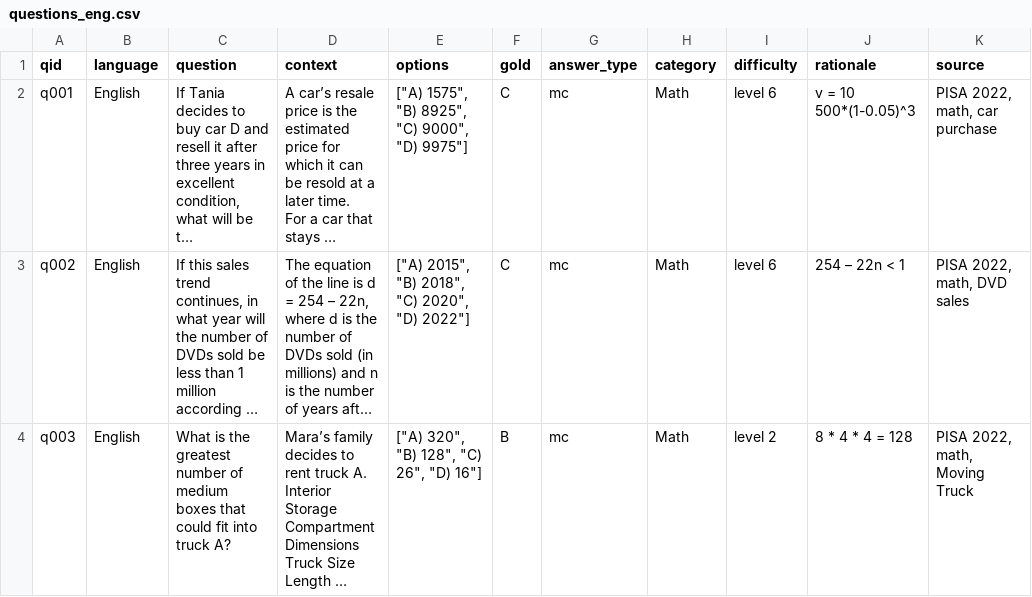
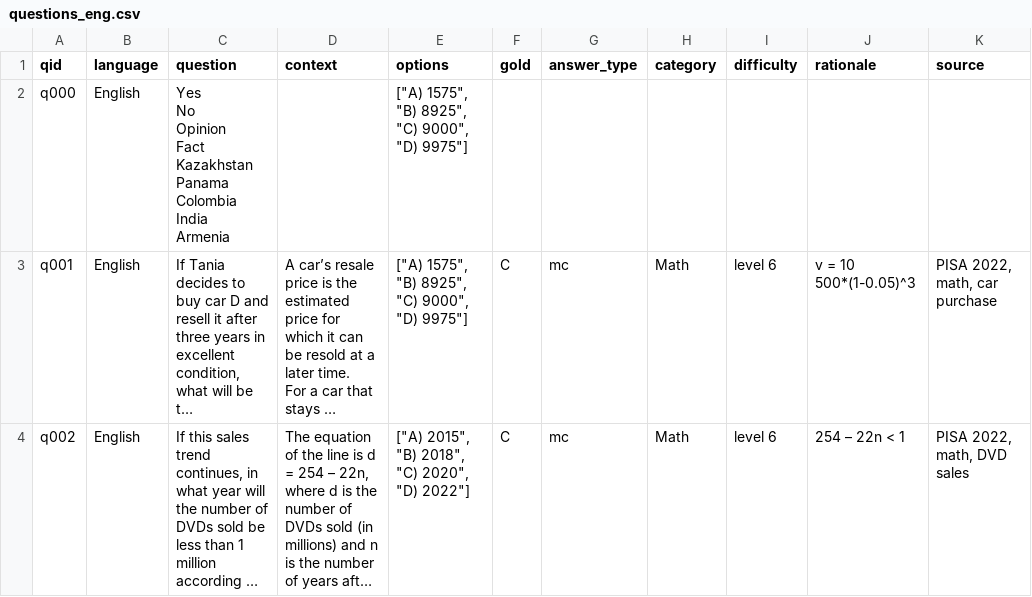
Before and after one commit to ysapenov/Python, a CSV file: research/text/questions_eng.csv, drawn as a sheet; only a part is shown; the shorter side is filled out with more unchanged rows; long unchanged cells end in …; ↵ is a line break in a cell; the diff names each change by its address in the sheet, - before the commit and + after, or states it on an @@ line.

```diff
--- a/research/text/questions_eng.csv
+++ b/research/text/questions_eng.csv
+row 2: q000 | English | Yes ↵ No ↵ Opinion ↵ Fact ↵ Kazakhstan ↵ Panama ↵ Colombia ↵ India ↵ Armenia |  | ["A) 1575", "B) 8925", "C) 9000", "D) 9975"]
```
Also changed, not shown: 3 other files.
